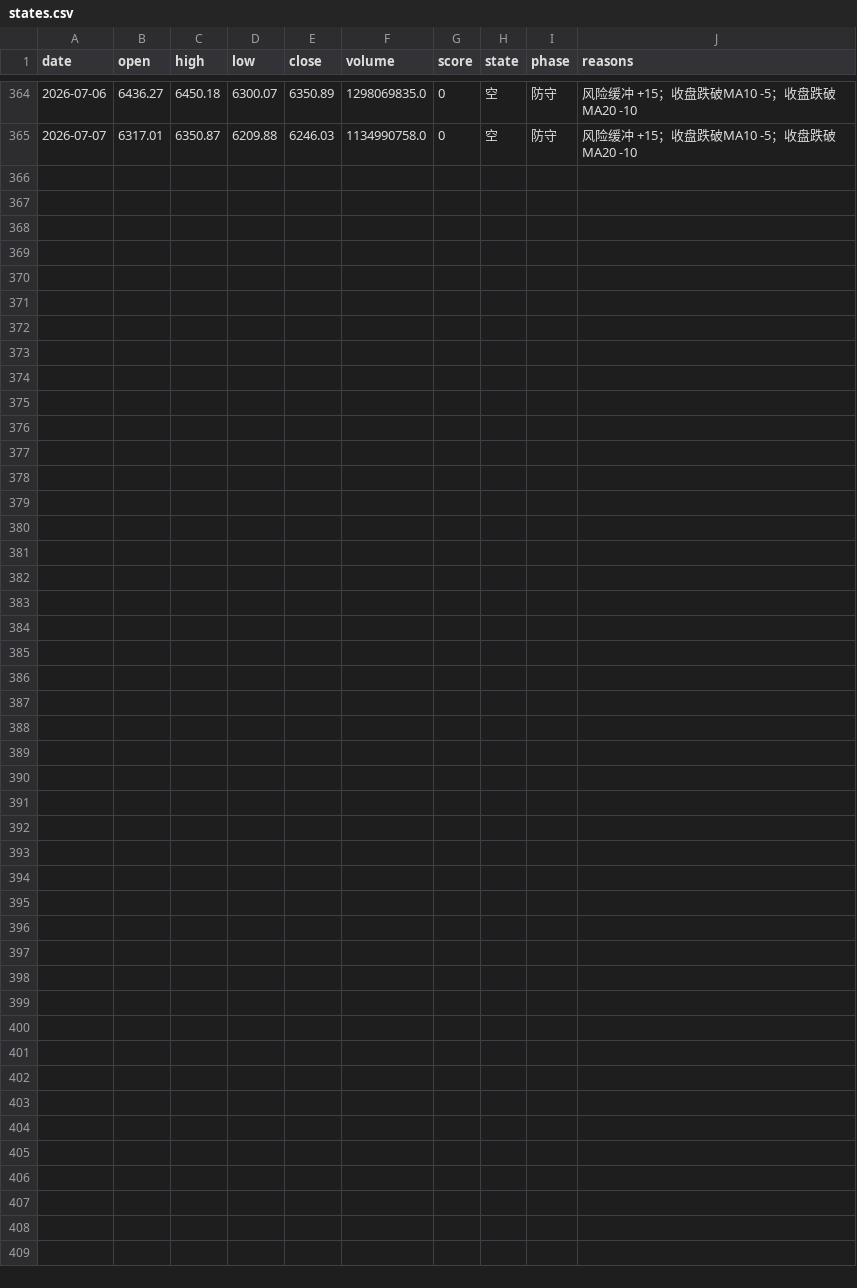
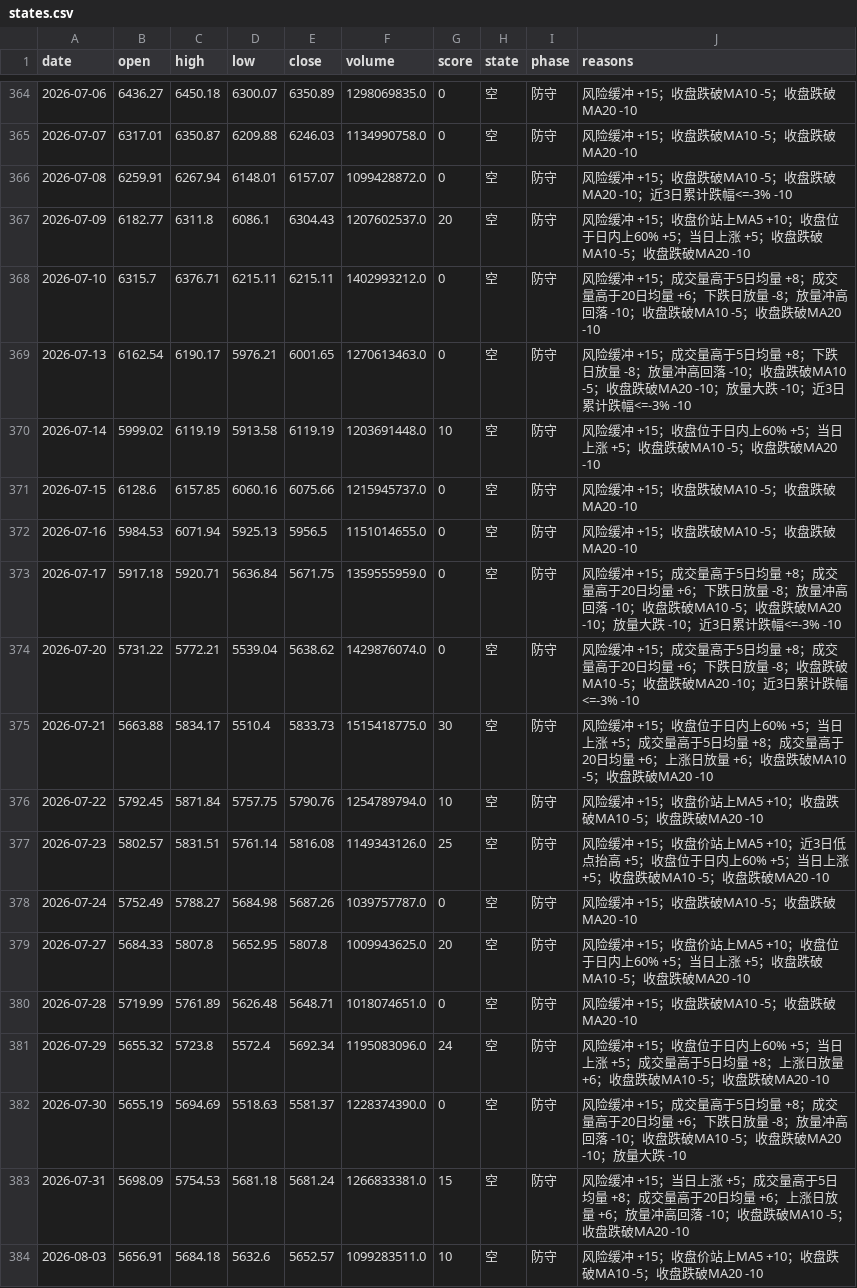
Before and after one commit to zhouyangyng/mytradingsystem, a CSV file: work/index-env/data/states.csv, drawn as a sheet; only a part is shown, gaps mark what is left out; the diff names each change by its address in the sheet, - before the commit and + after, or states it on an @@ line.

```diff
--- a/work/index-env/data/states.csv
+++ b/work/index-env/data/states.csv
+row 366: 2026-07-08 | 6259.91 | 6267.94 | 6148.01 | 6157.07 | 1099428872.0 | 0 | 空 | 防守 | 风险缓冲 +15；收盘跌破MA10 -5；收盘跌破MA20 -10；近3日累计跌幅<=-3% -10
+row 367: 2026-07-09 | 6182.77 | 6311.8 | 6086.1 | 6304.43 | 1207602537.0 | 20 | 空 | 防守 | 风险缓冲 +15；收盘价站上MA5 +10；收盘位于日内上60% +5；当日上涨 +5；收盘跌破MA10 -5；收盘跌破MA20 -10
+row 368: 2026-07-10 | 6315.7 | 6376.71 | 6215.11 | 6215.11 | 1402993212.0 | 0 | 空 | 防守 | 风险缓冲 +15；成交量高于5日均量 +8；成交量高于20日均量 +6；下跌日放量 -8；放量冲高回落 -10；收盘跌破MA10 -5；收盘跌破MA20 -10
+row 369: 2026-07-13 | 6162.54 | 6190.17 | 5976.21 | 6001.65 | 1270613463.0 | 0 | 空 | 防守 | 风险缓冲 +15；成交量高于5日均量 +8；下跌日放量 -8；放量冲高回落 -10；收盘跌破MA10 -5；收盘跌破MA20 -10；放量大跌 -10；近3日累计跌幅<=-3% -10
+row 370: 2026-07-14 | 5999.02 | 6119.19 | 5913.58 | 6119.19 | 1203691448.0 | 10 | 空 | 防守 | 风险缓冲 +15；收盘位于日内上60% +5；当日上涨 +5；收盘跌破MA10 -5；收盘跌破MA20 -10
+row 371: 2026-07-15 | 6128.6 | 6157.85 | 6060.16 | 6075.66 | 1215945737.0 | 0 | 空 | 防守 | 风险缓冲 +15；收盘跌破MA10 -5；收盘跌破MA20 -10
+row 372: 2026-07-16 | 5984.53 | 6071.94 | 5925.13 | 5956.5 | 1151014655.0 | 0 | 空 | 防守 | 风险缓冲 +15；收盘跌破MA10 -5；收盘跌破MA20 -10
+row 373: 2026-07-17 | 5917.18 | 5920.71 | 5636.84 | 5671.75 | 1359555959.0 | 0 | 空 | 防守 | 风险缓冲 +15；成交量高于5日均量 +8；成交量高于20日均量 +6；下跌日放量 -8；放量冲高回落 -10；收盘跌破MA10 -5；收盘跌破MA20 -10；放量大跌 -10；近3日累计跌幅<=-3% -10
+row 374: 2026-07-20 | 5731.22 | 5772.21 | 5539.04 | 5638.62 | 1429876074.0 | 0 | 空 | 防守 | 风险缓冲 +15；成交量高于5日均量 +8；成交量高于20日均量 +6；下跌日放量 -8；收盘跌破MA10 -5；收盘跌破MA20 -10；近3日累计跌幅<=-3% -10
+row 375: 2026-07-21 | 5663.88 | 5834.17 | 5510.4 | 5833.73 | 1515418775.0 | 30 | 空 | 防守 | 风险缓冲 +15；收盘位于日内上60% +5；当日上涨 +5；成交量高于5日均量 +8；成交量高于20日均量 +6；上涨日放量 +6；收盘跌破MA10 -5；收盘跌破MA20 -10
+row 376: 2026-07-22 | 5792.45 | 5871.84 | 5757.75 | 5790.76 | 1254789794.0 | 10 | 空 | 防守 | 风险缓冲 +15；收盘价站上MA5 +10；收盘跌破MA10 -5；收盘跌破MA20 -10
+row 377: 2026-07-23 | 5802.57 | 5831.51 | 5761.14 | 5816.08 | 1149343126.0 | 25 | 空 | 防守 | 风险缓冲 +15；收盘价站上MA5 +10；近3日低点抬高 +5；收盘位于日内上60% +5；当日上涨 +5；收盘跌破MA10 -5；收盘跌破MA20 -10
+row 378: 2026-07-24 | 5752.49 | 5788.27 | 5684.98 | 5687.26 | 1039757787.0 | 0 | 空 | 防守 | 风险缓冲 +15；收盘跌破MA10 -5；收盘跌破MA20 -10
+row 379: 2026-07-27 | 5684.33 | 5807.8 | 5652.95 | 5807.8 | 1009943625.0 | 20 | 空 | 防守 | 风险缓冲 +15；收盘价站上MA5 +10；收盘位于日内上60% +5；当日上涨 +5；收盘跌破MA10 -5；收盘跌破MA20 -10
+row 380: 2026-07-28 | 5719.99 | 5761.89 | 5626.48 | 5648.71 | 1018074651.0 | 0 | 空 | 防守 | 风险缓冲 +15；收盘跌破MA10 -5；收盘跌破MA20 -10
+row 381: 2026-07-29 | 5655.32 | 5723.8 | 5572.4 | 5692.34 | 1195083096.0 | 24 | 空 | 防守 | 风险缓冲 +15；收盘位于日内上60% +5；当日上涨 +5；成交量高于5日均量 +8；上涨日放量 +6；收盘跌破MA10 -5；收盘跌破MA20 -10
+row 382: 2026-07-30 | 5655.19 | 5694.69 | 5518.63 | 5581.37 | 1228374390.0 | 0 | 空 | 防守 | 风险缓冲 +15；成交量高于5日均量 +8；成交量高于20日均量 +6；下跌日放量 -8；放量冲高回落 -10；收盘跌破MA10 -5；收盘跌破MA20 -10；放量大跌 -10
+row 383: 2026-07-31 | 5698.09 | 5754.53 | 5681.18 | 5681.24 | 1266833381.0 | 15 | 空 | 防守 | 风险缓冲 +15；当日上涨 +5；成交量高于5日均量 +8；成交量高于20日均量 +6；上涨日放量 +6；放量冲高回落 -10；收盘跌破MA10 -5；收盘跌破MA20 -10
+row 384: 2026-08-03 | 5656.91 | 5684.18 | 5632.6 | 5652.57 | 1099283511.0 | 10 | 空 | 防守 | 风险缓冲 +15；收盘价站上MA5 +10；收盘跌破MA10 -5；收盘跌破MA20 -10
```
Also changed, not shown: 4 other files.
